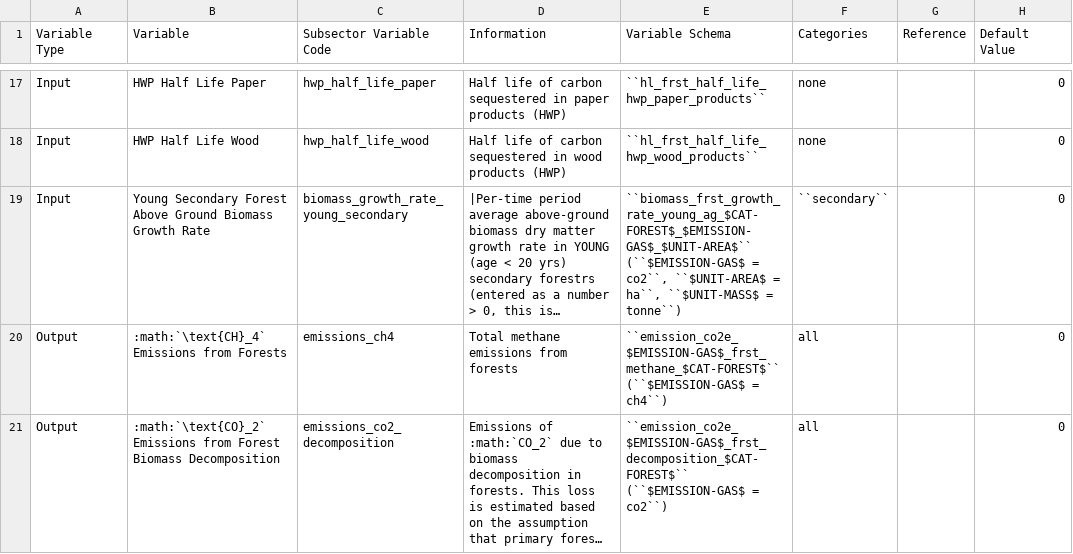
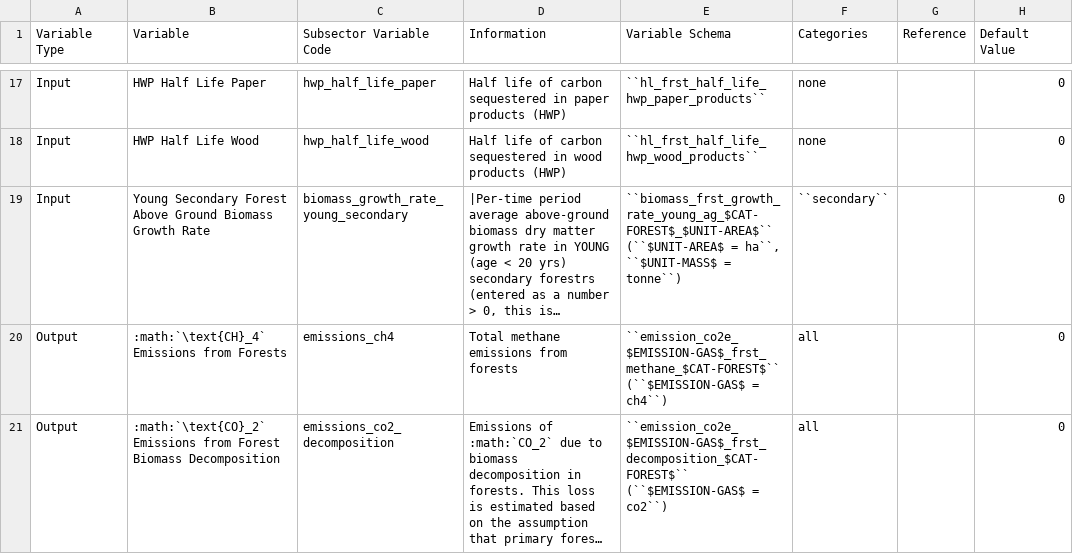
Before and after one commit to jcsyme/sisepuede, a CSV file: sisepuede/attributes/variable_definitions_af_frst.csv, drawn as a sheet; only a part is shown, gaps mark what is left out; long unchanged cells end in …; the diff names each change by its address in the sheet, - before the commit and + after, or states it on an @@ line.

Commit message:
Reviewed and fixed issues with inconsistent treatment of BCL accounting for biomass DM instead of C; cleaned up variable names in FRST and LNDU to remove CO2 references for biomass growth rates

```diff
--- a/sisepuede/attributes/variable_definitions_af_frst.csv
+++ b/sisepuede/attributes/variable_definitions_af_frst.csv
-E19 (Variable Schema): ``biomass_frst_growth_rate_young_ag_$CAT-FOREST$_$EMISSION-GAS$_$UNIT-AREA$`` (``$EMISSION-GAS$ = co2``, ``$UNIT-AREA$ = ha``,…
+E19 (Variable Schema): ``biomass_frst_growth_rate_young_ag_$CAT-FOREST$_$UNIT-AREA$`` (``$UNIT-AREA$ = ha``,…
```
Also changed, not shown: sisepuede/attributes/variable_definitions_af_lndu.csv, 1 other file.
